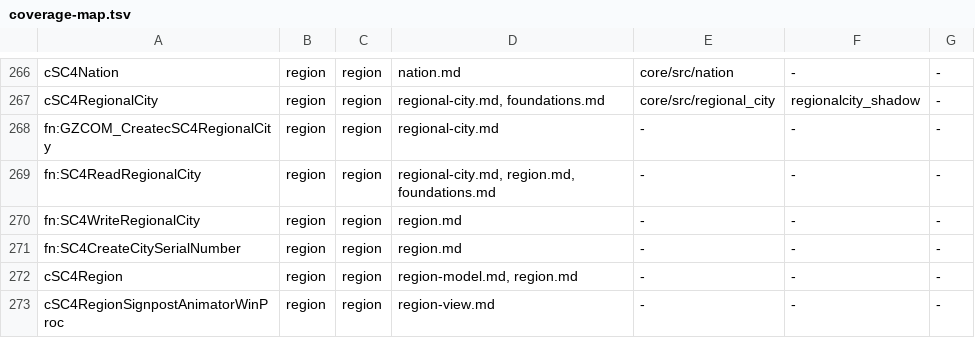
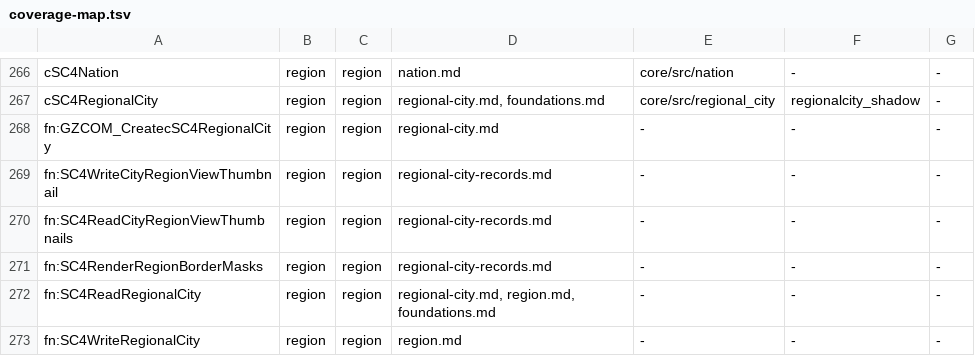
Before and after one commit to LucaSammartino/OpenSC4, a TSV file: tools/coverage-map.tsv, drawn as a sheet; only a part is shown, gaps mark what is left out; the shorter side is filled out with more unchanged rows.

```diff
--- a/tools/coverage-map.tsv
+++ b/tools/coverage-map.tsv
@@ -268,2 +268,5 @@ cSC4RegionalCity	region	region	regional-city.md, foundations.md	core/src/regiona
 fn:GZCOM_CreatecSC4RegionalCity	region	region	regional-city.md	-	-	-
+fn:SC4WriteCityRegionViewThumbnail	region	region	regional-city-records.md	-	-	-
+fn:SC4ReadCityRegionViewThumbnails	region	region	regional-city-records.md	-	-	-
+fn:SC4RenderRegionBorderMasks	region	region	regional-city-records.md	-	-	-
 fn:SC4ReadRegionalCity	region	region	regional-city.md, region.md, foundations.md	-	-	-
```
Also changed, not shown: 2 other files.
